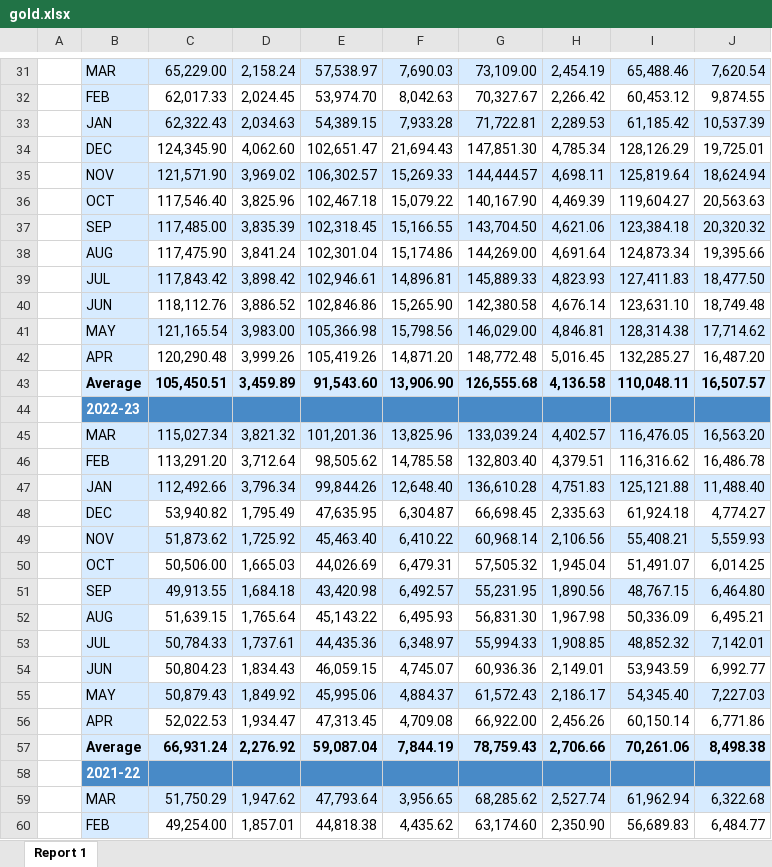
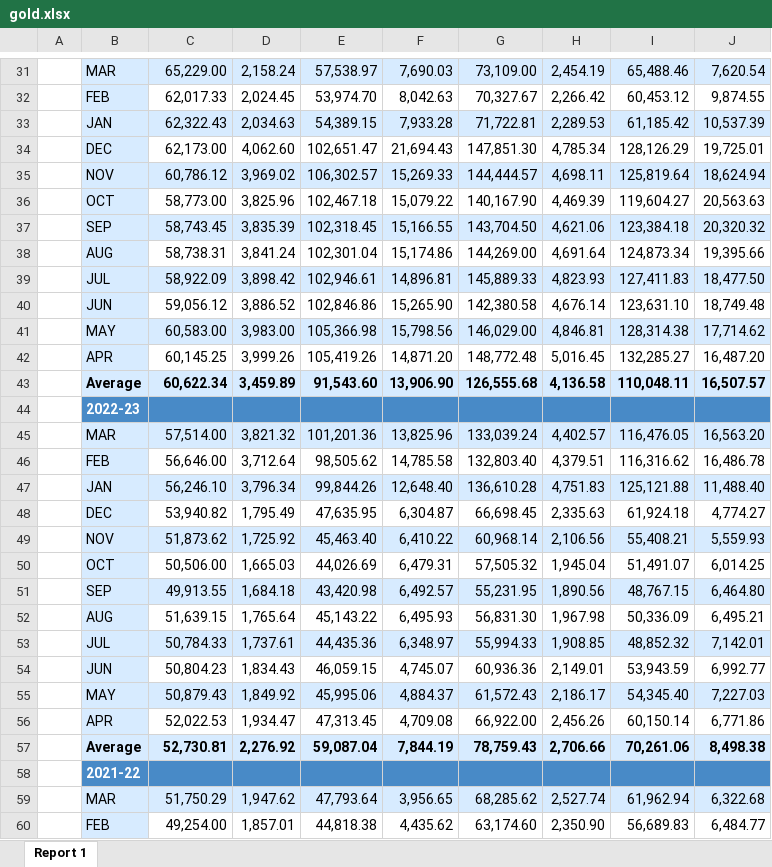
Before and after one commit to dpriyanshiii/GoldInflationAnalysis, an Excel workbook: raw data/gold.xlsx, sheet Report 1, drawn as a sheet; only a part is shown, gaps mark what is left out; values as stored, in another font and other column widths than the file's, no borders; the diff names each change by its address in the sheet, - before the commit and + after, or states it on an @@ line.

Commit message:
cleaned and rebased data, polishing left....

```diff
--- a/raw data/gold.xlsx (sheet Report 1)
+++ b/raw data/gold.xlsx (sheet Report 1)
-C34: 124,345.90
+C34: 62,173.00
-C35: 121,571.90
+C35: 60,786.12
-C36: 117,546.40
+C36: 58,773.00
-C37: 117,485.00
+C37: 58,743.45
-C38: 117,475.90
+C38: 58,738.31
-C39: 117,843.42
+C39: 58,922.09
-C40: 118,112.76
+C40: 59,056.12
-C41: 121,165.54
+C41: 60,583.00
-C42: 120,290.48
+C42: 60,145.25
-C43: 105,450.51
+C43: 60,622.34
-C45: 115,027.34
+C45: 57,514.00
-C46: 113,291.20
+C46: 56,646.00
-C47: 112,492.66
+C47: 56,246.10
-C57: 66,931.24
+C57: 52,730.81
```
Also changed, not shown: clean data/clean.xlsx, clean data/goldata.xlsx, 13 other files.
